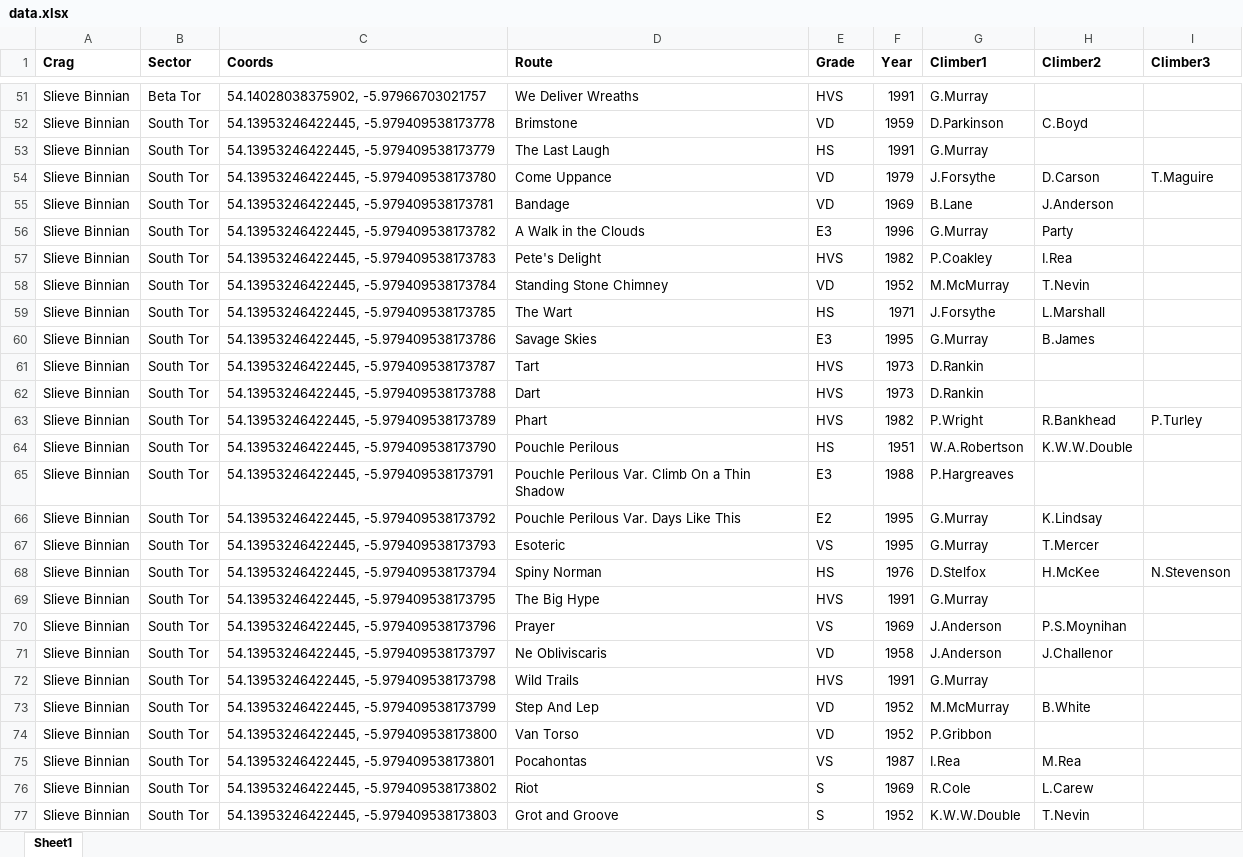
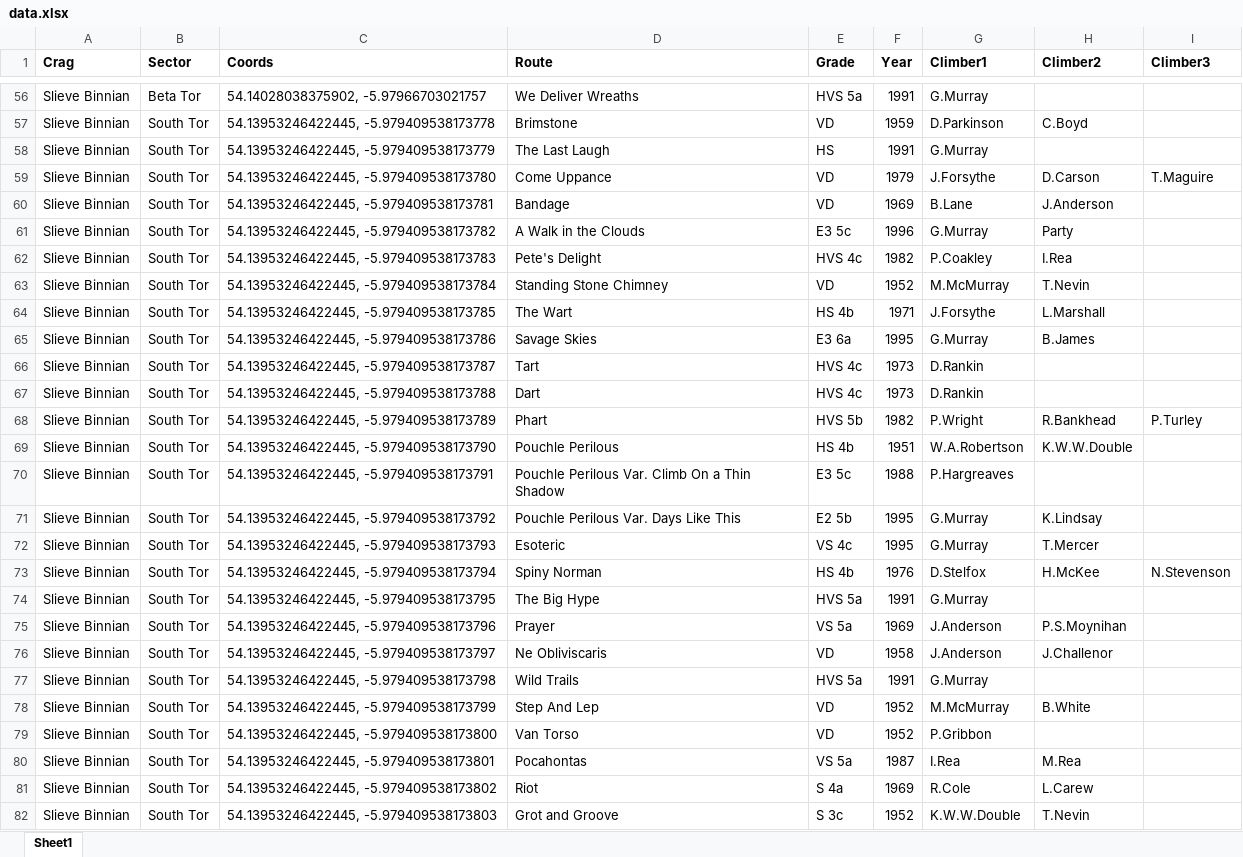
Before and after one commit to osullivansean06/osullivansean06.github.io, an Excel workbook: mournes-history/data.xlsx, sheet Sheet1, drawn as a sheet; only a part is shown, gaps mark what is left out; values as stored, in another font and other column widths than the file's, no borders; charts and pictures not drawn; addresses are those after the commit; the diff covers the shown part only; the diff names each change by its address in the sheet, - before the commit and + after, or states it on an @@ line.

```diff
--- a/mournes-history/data.xlsx (sheet Sheet1)
+++ b/mournes-history/data.xlsx (sheet Sheet1)
-E56 (Grade): HVS
+E56 (Grade): HVS 5a
-E61 (Grade): E3
+E61 (Grade): E3 5c
-E62 (Grade): HVS
+E62 (Grade): HVS 4c
-E64 (Grade): HS
+E64 (Grade): HS 4b
-E65 (Grade): E3
+E65 (Grade): E3 6a
-E66:E67 (Grade): HVS
+E66:E67 (Grade): HVS 4c
-E68 (Grade): HVS
+E68 (Grade): HVS 5b
-E69 (Grade): HS
+E69 (Grade): HS 4b
-E70 (Grade): E3
+E70 (Grade): E3 5c
-E71 (Grade): E2
+E71 (Grade): E2 5b
-E72 (Grade): VS
+E72 (Grade): VS 4c
-E73 (Grade): HS
+E73 (Grade): HS 4b
-E74 (Grade): HVS
+E74 (Grade): HVS 5a
-E75 (Grade): VS
+E75 (Grade): VS 5a
-E77 (Grade): HVS
+E77 (Grade): HVS 5a
-E80 (Grade): VS
+E80 (Grade): VS 5a
-E81 (Grade): S
+E81 (Grade): S 4a
-E82 (Grade): S
+E82 (Grade): S 3c
```
Also changed, not shown: 110 added rows and 177 edited cells elsewhere in this sheet, 3 other files.
